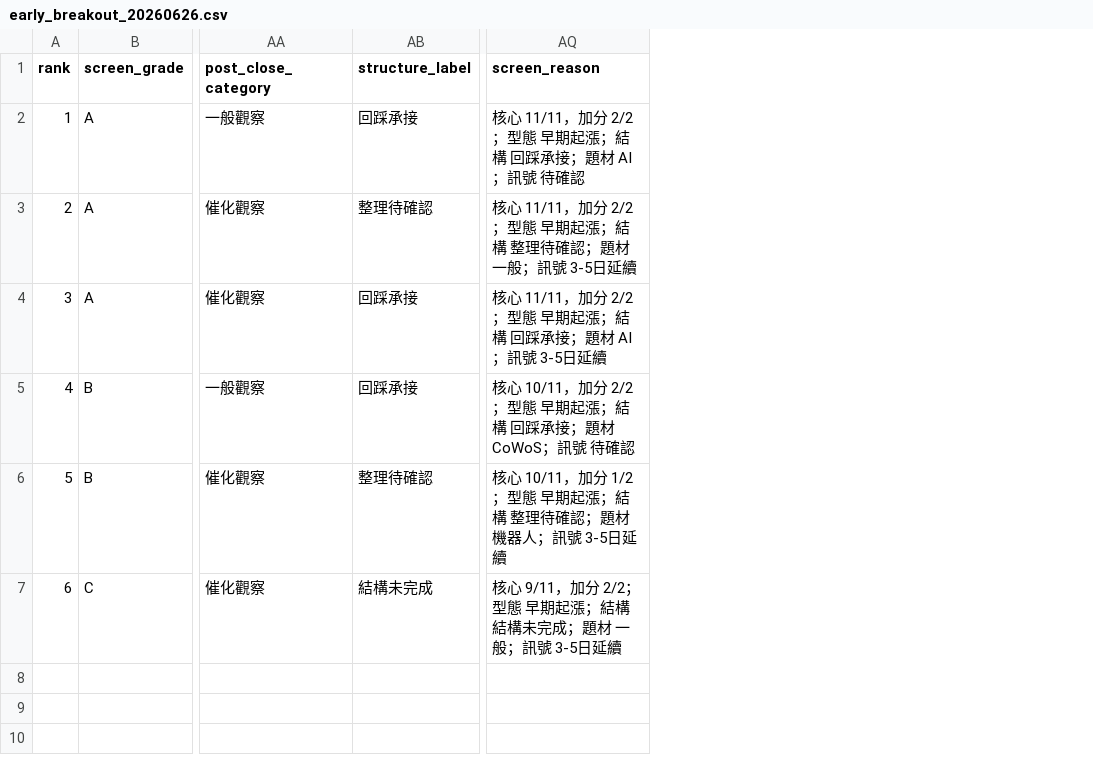
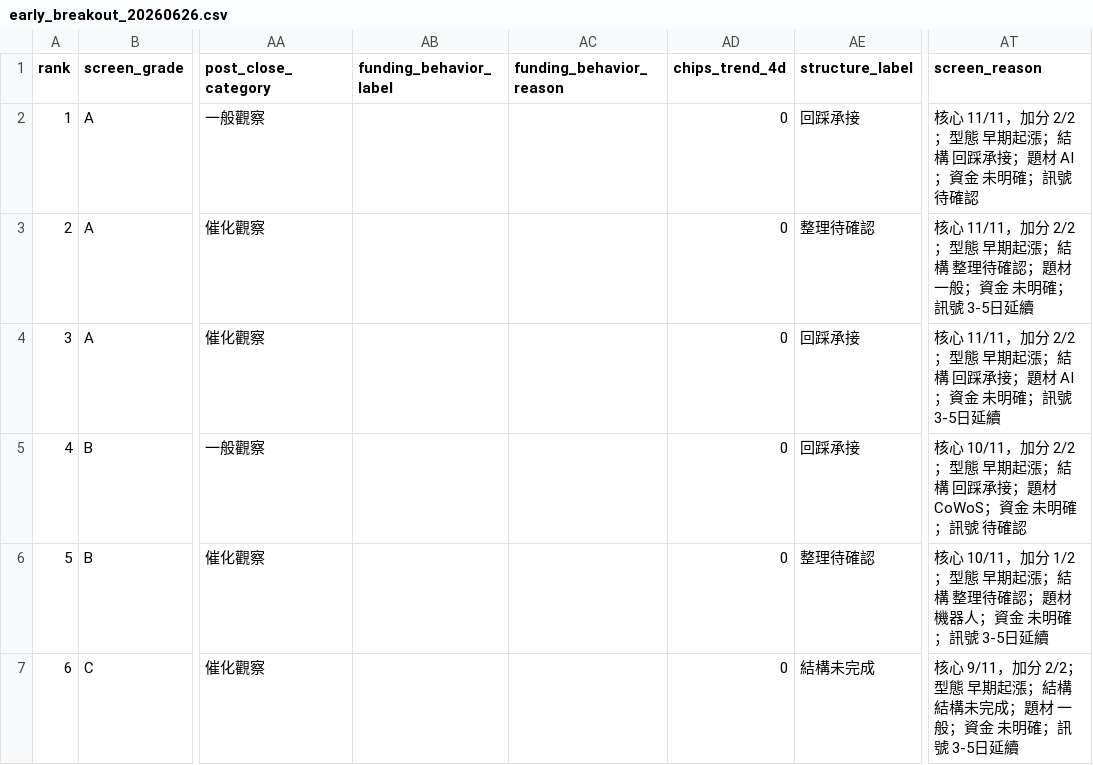
Before and after one commit to askahung0702/stock-dashboard, a CSV file: web/early_breakout/early_breakout_20260626.csv, drawn as a sheet; only a part is shown, gaps mark what is left out; addresses are those after the commit; the diff names each change by its address in the sheet, - before the commit and + after, or states it on an @@ line.

```diff
--- a/web/early_breakout/early_breakout_20260626.csv
+++ b/web/early_breakout/early_breakout_20260626.csv
+column AB (funding_behavior_label), empty
+column AC (funding_behavior_reason), empty
+column AD (chips_trend_4d), rows 2-7: all 0
-AT2 (screen_reason): …材 AI；訊號 待…
+AT2 (screen_reason): …材 AI；資金 未明確；訊號 待…
-AT3 (screen_reason): …一般；訊號 3-5…
+AT3 (screen_reason): …一般；資金 未明確；訊號 3-5…
-AT4 (screen_reason): …材 AI；訊號 3-5…
+AT4 (screen_reason): …材 AI；資金 未明確；訊號 3-5…
-AT5 (screen_reason): …材 CoWoS；訊號 待…
+AT5 (screen_reason): …材 CoWoS；資金 未明確；訊號 待…
-AT6 (screen_reason): …機器人；訊號 3-5…
+AT6 (screen_reason): …機器人；資金 未明確；訊號 3-5…
-AT7 (screen_reason): …一般；訊號 3-5…
+AT7 (screen_reason): …一般；資金 未明確；訊號 3-5…
```
Also changed, not shown: web/early_breakout/early_breakout_latest.csv, 6 other files.
